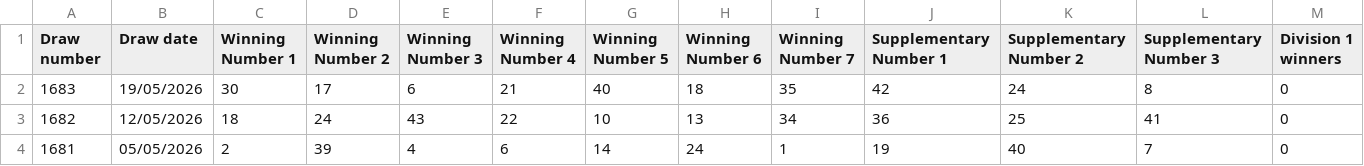
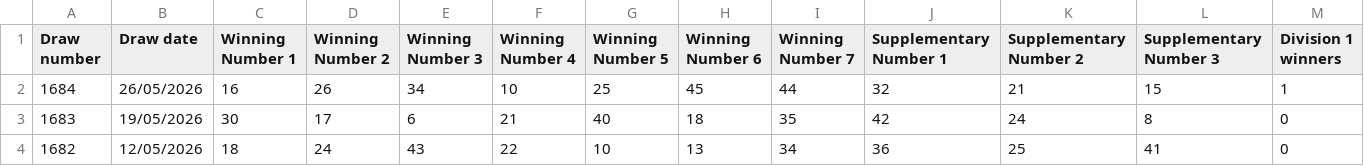
Before and after one commit to Dae-Y/lotto-pattern-lab, a CSV file: data/5130-results.csv, drawn as a sheet; only a part is shown; the shorter side is filled out with more unchanged rows; rows hold the shown columns only; the diff names each change by its address in the sheet, - before the commit and + after, or states it on an @@ line.

```diff
--- a/data/5130-results.csv
+++ b/data/5130-results.csv
+row 2: 1684 | 26/05/2026 | 16 | 26 | 34 | 10 | 25 | 45 | 44 | 32 | 21 | 15 | 1
```
Also changed, not shown: data/5132-results.csv, data/5237-results.csv, 2 other files.
